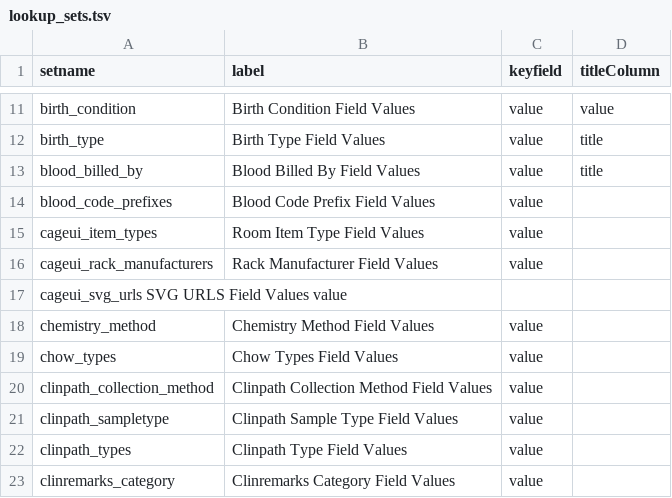
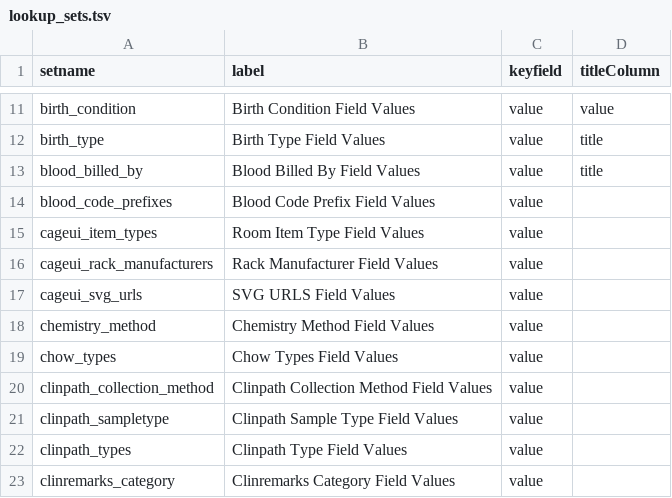
Before and after one commit to LabKey/wnprc-modules, a TSV file: WNPRC_EHR/resources/data/lookup_sets.tsv, drawn as a sheet; only a part is shown, gaps mark what is left out; removed rows and columns are numbered as before the commit, all else as after; the diff names each change by its address in the sheet, - before the commit and + after, or states it on an @@ line.

Commit message:
Fix the line with cageui_svg_urls to use tab instead of spaces

```diff
--- a/WNPRC_EHR/resources/data/lookup_sets.tsv
+++ b/WNPRC_EHR/resources/data/lookup_sets.tsv
-row 17: cageui_svg_urls SVG URLS Field Values value
+row 17: cageui_svg_urls | SVG URLS Field Values | value
```
